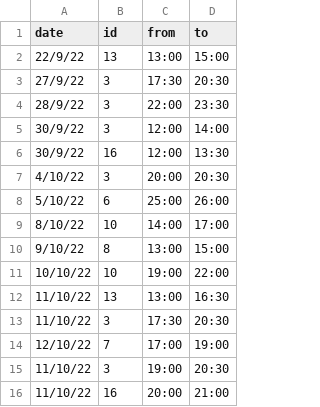
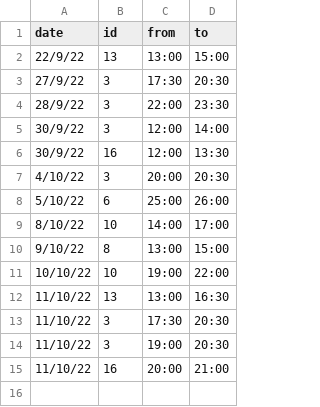
Before and after one commit to unixlabnyuad/unixlabnyuad.github.io, a CSV file: data/absent.csv, drawn as a sheet; the diff names each change by its address in the sheet, - before the commit and + after, or states it on an @@ line.

Commit message:
Update absent.csv

```diff
--- a/data/absent.csv
+++ b/data/absent.csv
-row 14: 12/10/22 | 7 | 17:00 | 19:00
```
